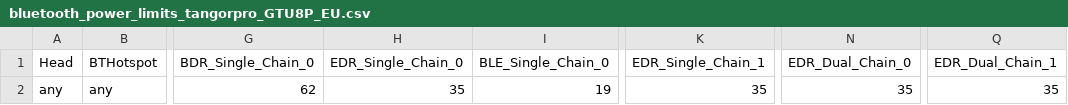
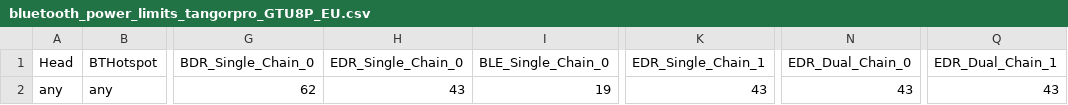
Before and after one commit to CalyxOS/device_google_tangorpro, a CSV file: bluetooth/bluetooth_power_limits_tangorpro_GTU8P_EU.csv, drawn as a sheet; only a part is shown, gaps mark what is left out; the diff names each change by its address in the sheet, - before the commit and + after, or states it on an @@ line.

```diff
--- a/bluetooth/bluetooth_power_limits_tangorpro_GTU8P_EU.csv
+++ b/bluetooth/bluetooth_power_limits_tangorpro_GTU8P_EU.csv
-H2 (EDR_Single_Chain_0): 35
+H2 (EDR_Single_Chain_0): 43
-K2 (EDR_Single_Chain_1): 35
+K2 (EDR_Single_Chain_1): 43
-N2 (EDR_Dual_Chain_0): 35
+N2 (EDR_Dual_Chain_0): 43
-Q2 (EDR_Dual_Chain_1): 35
+Q2 (EDR_Dual_Chain_1): 43
```
Also changed, not shown: bluetooth/bluetooth_power_limits_tangorpro.csv, bluetooth/bluetooth_power_limits_tangorpro_GTU8P_CA.csv, 2 other files.
